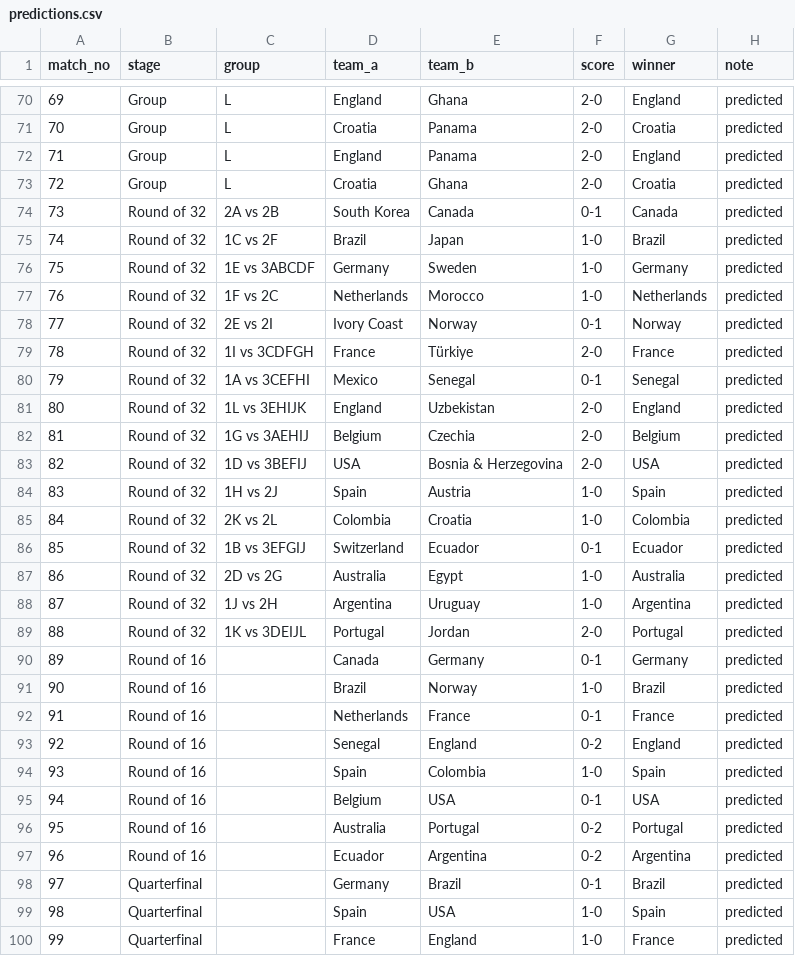
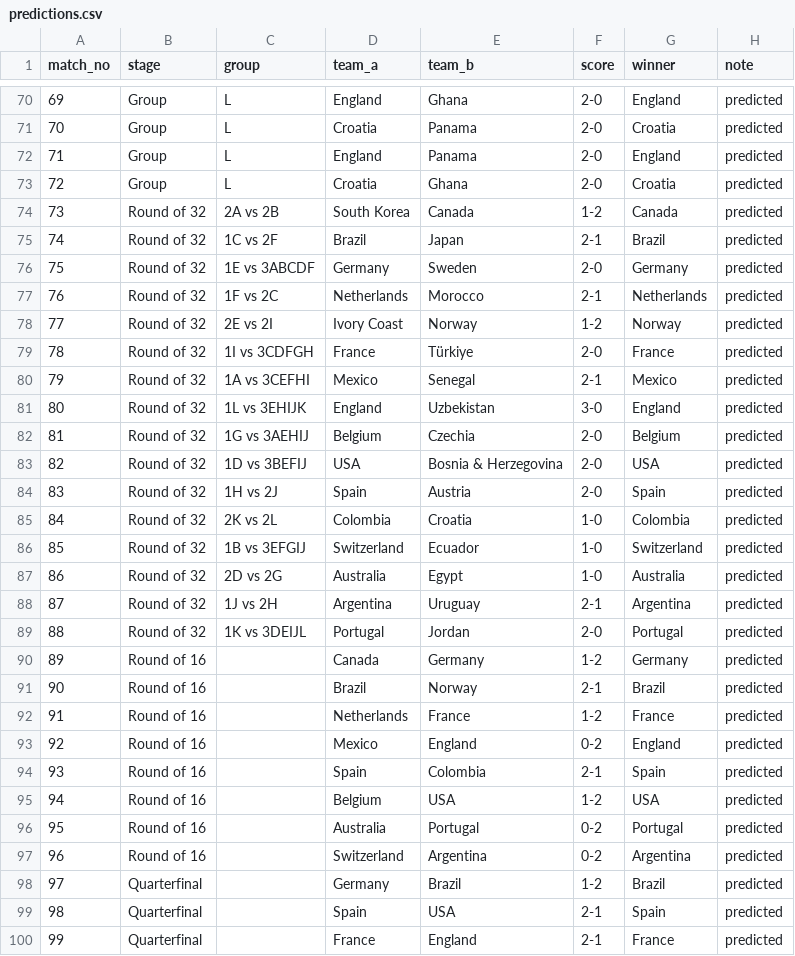
Before and after one commit to kylianmarceau/FIFA-WC-Simulation, a CSV file: predictions.csv, drawn as a sheet; only a part is shown, gaps mark what is left out; the diff covers the shown part only.

```diff
--- a/predictions.csv
+++ b/predictions.csv
@@ -73,28 +73,28 @@ match_no,stage,group,team_a,team_b,score,winner,note
 72,Group,L,Croatia,Ghana,2-0,Croatia,predicted
-73,Round of 32,2A vs 2B,South Korea,Canada,0-1,Canada,predicted
-74,Round of 32,1C vs 2F,Brazil,Japan,1-0,Brazil,predicted
-75,Round of 32,1E vs 3ABCDF,Germany,Sweden,1-0,Germany,predicted
-76,Round of 32,1F vs 2C,Netherlands,Morocco,1-0,Netherlands,predicted
-77,Round of 32,2E vs 2I,Ivory Coast,Norway,0-1,Norway,predicted
+73,Round of 32,2A vs 2B,South Korea,Canada,1-2,Canada,predicted
+74,Round of 32,1C vs 2F,Brazil,Japan,2-1,Brazil,predicted
+75,Round of 32,1E vs 3ABCDF,Germany,Sweden,2-0,Germany,predicted
+76,Round of 32,1F vs 2C,Netherlands,Morocco,2-1,Netherlands,predicted
+77,Round of 32,2E vs 2I,Ivory Coast,Norway,1-2,Norway,predicted
 78,Round of 32,1I vs 3CDFGH,France,Türkiye,2-0,France,predicted
-79,Round of 32,1A vs 3CEFHI,Mexico,Senegal,0-1,Senegal,predicted
-80,Round of 32,1L vs 3EHIJK,England,Uzbekistan,2-0,England,predicted
+79,Round of 32,1A vs 3CEFHI,Mexico,Senegal,2-1,Mexico,predicted
+80,Round of 32,1L vs 3EHIJK,England,Uzbekistan,3-0,England,predicted
 81,Round of 32,1G vs 3AEHIJ,Belgium,Czechia,2-0,Belgium,predicted
 82,Round of 32,1D vs 3BEFIJ,USA,Bosnia & Herzegovina,2-0,USA,predicted
-83,Round of 32,1H vs 2J,Spain,Austria,1-0,Spain,predicted
+83,Round of 32,1H vs 2J,Spain,Austria,2-0,Spain,predicted
 84,Round of 32,2K vs 2L,Colombia,Croatia,1-0,Colombia,predicted
-85,Round of 32,1B vs 3EFGIJ,Switzerland,Ecuador,0-1,Ecuador,predicted
+85,Round of 32,1B vs 3EFGIJ,Switzerland,Ecuador,1-0,Switzerland,predicted
 86,Round of 32,2D vs 2G,Australia,Egypt,1-0,Australia,predicted
-87,Round of 32,1J vs 2H,Argentina,Uruguay,1-0,Argentina,predicted
+87,Round of 32,1J vs 2H,Argentina,Uruguay,2-1,Argentina,predicted
 88,Round of 32,1K vs 3DEIJL,Portugal,Jordan,2-0,Portugal,predicted
-89,Round of 16,,Canada,Germany,0-1,Germany,predicted
-90,Round of 16,,Brazil,Norway,1-0,Brazil,predicted
-91,Round of 16,,Netherlands,France,0-1,France,predicted
-92,Round of 16,,Senegal,England,0-2,England,predicted
-93,Round of 16,,Spain,Colombia,1-0,Spain,predicted
-94,Round of 16,,Belgium,USA,0-1,USA,predicted
+89,Round of 16,,Canada,Germany,1-2,Germany,predicted
+90,Round of 16,,Brazil,Norway,2-1,Brazil,predicted
+91,Round of 16,,Netherlands,France,1-2,France,predicted
+92,Round of 16,,Mexico,England,0-2,England,predicted
+93,Round of 16,,Spain,Colombia,2-1,Spain,predicted
+94,Round of 16,,Belgium,USA,1-2,USA,predicted
 95,Round of 16,,Australia,Portugal,0-2,Portugal,predicted
-96,Round of 16,,Ecuador,Argentina,0-2,Argentina,predicted
-97,Quarterfinal,,Germany,Brazil,0-1,Brazil,predicted
-98,Quarterfinal,,Spain,USA,1-0,Spain,predicted
-99,Quarterfinal,,France,England,1-0,France,predicted
+96,Round of 16,,Switzerland,Argentina,0-2,Argentina,predicted
+97,Quarterfinal,,Germany,Brazil,1-2,Brazil,predicted
+98,Quarterfinal,,Spain,USA,2-1,Spain,predicted
+99,Quarterfinal,,France,England,2-1,France,predicted
```
Also changed, not shown: 27 edited cells elsewhere in this file, 4 other files.
